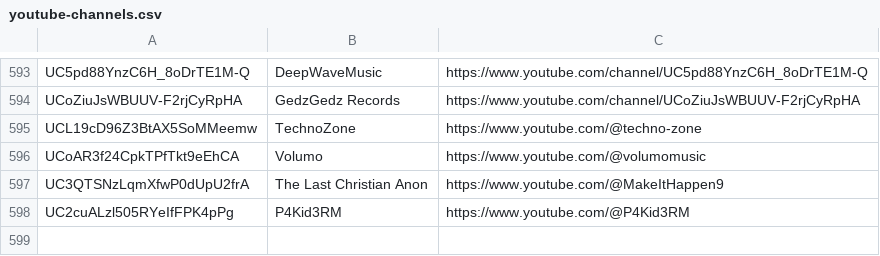
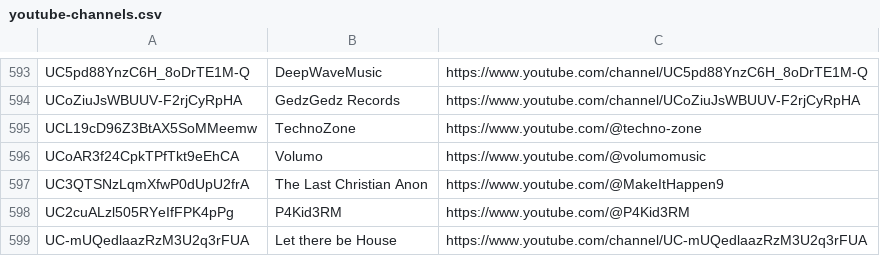
Before and after one commit to mirrorfm/data, a CSV file: youtube-channels.csv, drawn as a sheet; only a part is shown, gaps mark what is left out; the diff names each change by its address in the sheet, - before the commit and + after, or states it on an @@ line.

Commit message:
[channel] Let there be House

```diff
--- a/youtube-channels.csv
+++ b/youtube-channels.csv
+row 599: UC-mUQedlaazRzM3U2q3rFUA | Let there be House | https://www.youtube.com/channel/UC-mUQedlaazRzM3U2q3rFUA
```
